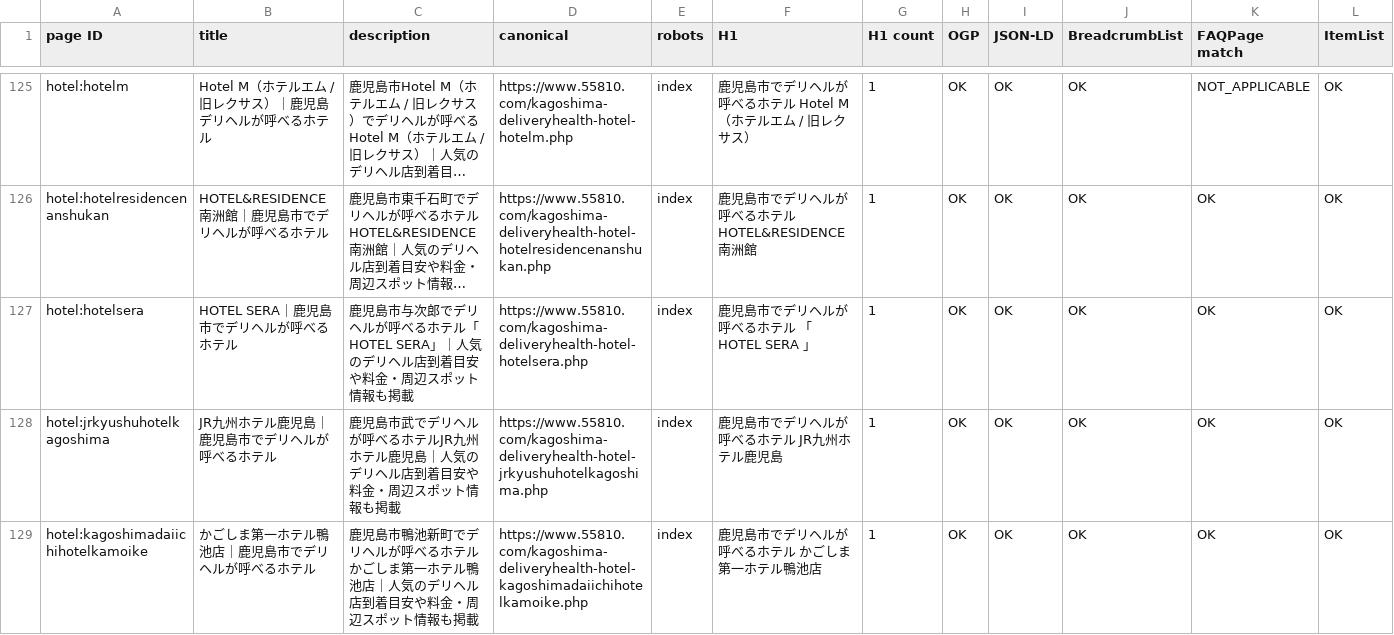
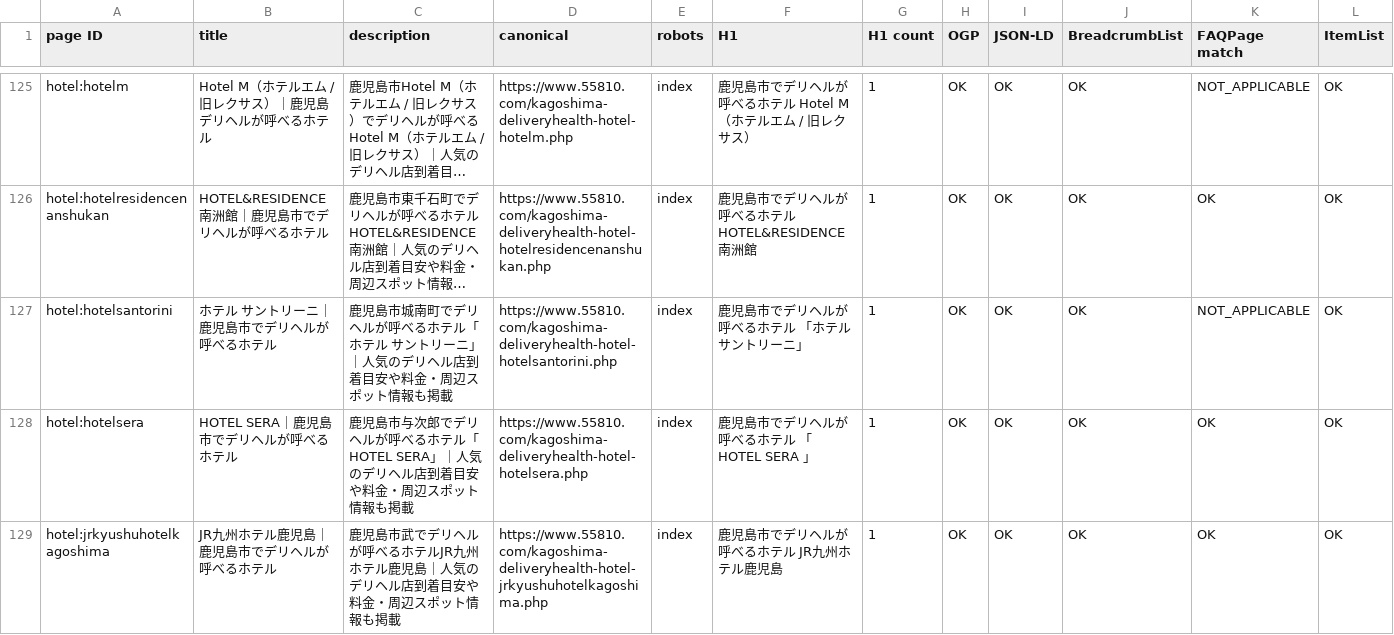
Before and after one commit to makotonishikubo0418-cmd/candy, a TSV file: management/specs/generated/CANDY_SEO_STATUS.tsv, drawn as a sheet; only a part is shown, gaps mark what is left out; the shorter side is filled out with more unchanged rows; long unchanged cells end in …; rows hold the shown columns only; the diff names each change by its address in the sheet, - before the commit and + after, or states it on an @@ line.

```diff
--- a/management/specs/generated/CANDY_SEO_STATUS.tsv
+++ b/management/specs/generated/CANDY_SEO_STATUS.tsv
+row 127: hotel:hotelsantorini | ホテル サントリーニ｜鹿児島市でデリヘルが呼べるホテル | 鹿児島市城南町でデリヘルが呼べるホテル「ホテル サントリーニ」｜人気のデリヘル店到着目安や料金・周辺スポット情報も掲載 | https://www.55810.com/kagoshima-deliveryhealth-hotel-hotelsantorini.php | index | 鹿児島市でデリヘルが呼べるホテル 「ホテル サントリーニ」 | 1 | OK | OK | OK | NOT_APPLICABLE | OK
```
Also changed, not shown: management/specs/generated/CANDY_SITE_PAGE_LEDGER.tsv, management/specs/generated/CANDY_UPCOMING_HOTEL_PAGES.tsv, 12 other files.
